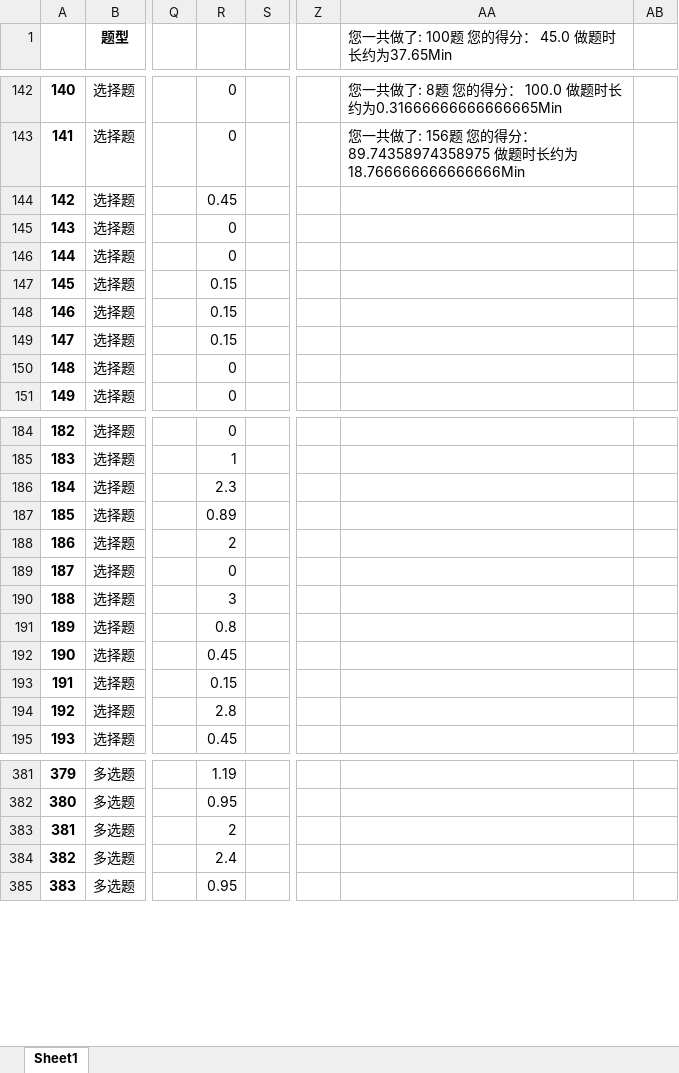
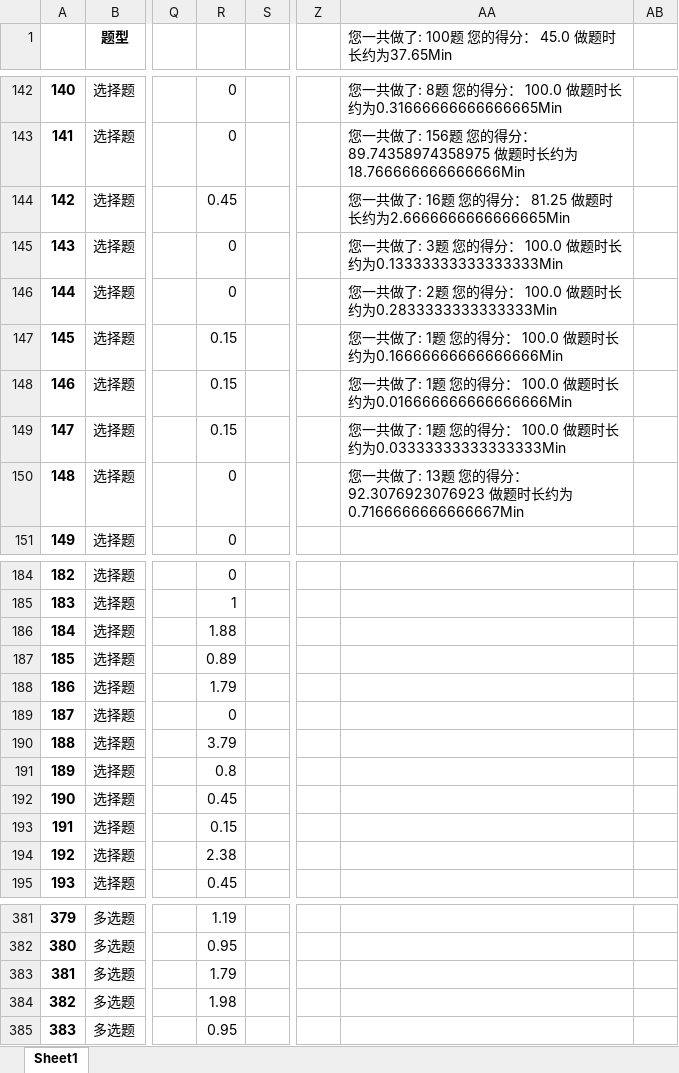
Before and after one commit to Disda-coding/SGCCKiller, an Excel workbook: src/main/resources/初级工题库.xlsx, sheet Sheet1, drawn as a sheet; only a part is shown, gaps mark what is left out; values as stored, in another font and other column widths than the file's, no borders; the diff covers the shown part only; the diff names each change by its address in the sheet, - before the commit and + after, or states it on an @@ line.

```diff
--- a/src/main/resources/初级工题库.xlsx (sheet Sheet1)
+++ b/src/main/resources/初级工题库.xlsx (sheet Sheet1)
-AA144: (empty)
+AA144: 您一共做了: 16题 您的得分： 81.25 做题时长约为2.6666666666666665Min
-AA145: (empty)
+AA145: 您一共做了: 3题 您的得分： 100.0 做题时长约为0.13333333333333333Min
-AA146: (empty)
+AA146: 您一共做了: 2题 您的得分： 100.0 做题时长约为0.2833333333333333Min
-AA147: (empty)
+AA147: 您一共做了: 1题 您的得分： 100.0 做题时长约为0.16666666666666666Min
-AA148: (empty)
+AA148: 您一共做了: 1题 您的得分： 100.0 做题时长约为0.016666666666666666Min
-AA149: (empty)
+AA149: 您一共做了: 1题 您的得分： 100.0 做题时长约为0.03333333333333333Min
-AA150: (empty)
+AA150: 您一共做了: 13题 您的得分： 92.3076923076923 做题时长约为0.7166666666666667Min
-R186: 2.3
+R186: 1.88
-R188: 2
+R188: 1.79
-R190: 3
+R190: 3.79
-R194: 2.8
+R194: 2.38
-R383: 2
+R383: 1.79
-R384: 2.4
+R384: 1.98
```
Also changed, not shown: 10 edited cells elsewhere in this sheet, src/main/resources/中级工应知应会题库.xlsx, src/main/resources/中级工题库.xlsx, 1 other file.
